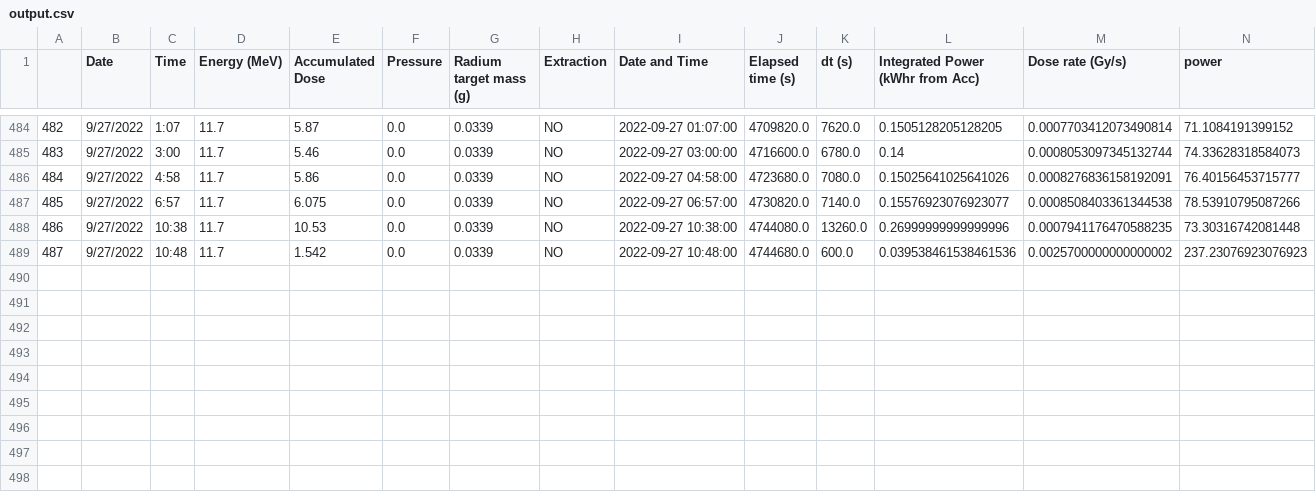
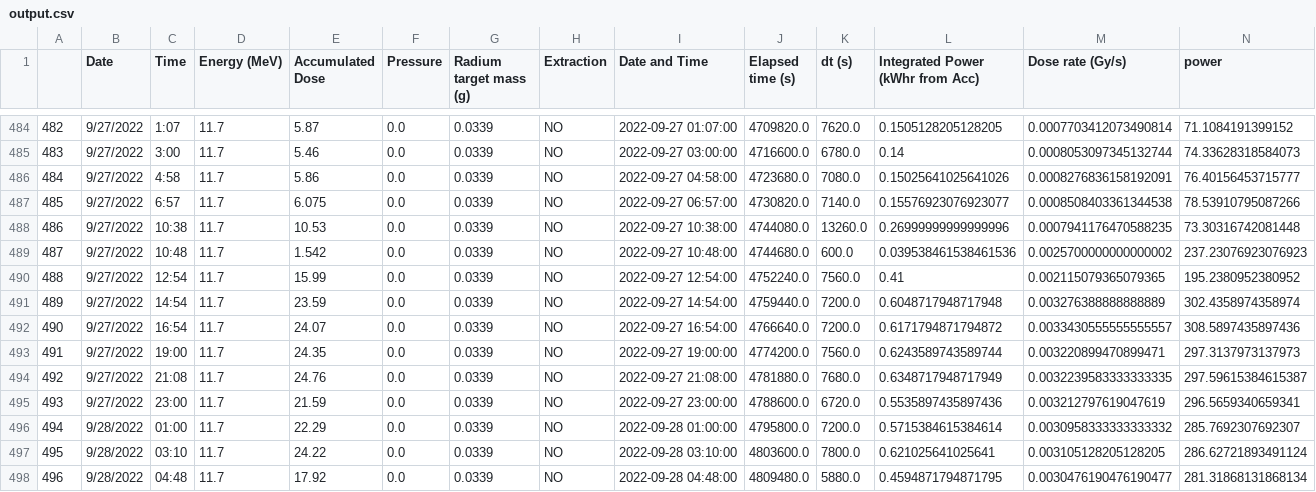
Before and after one commit to gmclapp/Actinium-Growth-Curves, a CSV file: output.csv, drawn as a sheet; only a part is shown, gaps mark what is left out; rows hold the shown columns only; the diff names each change by its address in the sheet, - before the commit and + after, or states it on an @@ line.

```diff
--- a/output.csv
+++ b/output.csv
+row 490: 488 | 9/27/2022 | 12:54 | 11.7 | 15.99 | 0.0 | 0.0339 | NO | 2022-09-27 12:54:00 | 4752240.0 | 7560.0 | 0.41 | 0.002115079365079365 | 195.2380952380952
+row 491: 489 | 9/27/2022 | 14:54 | 11.7 | 23.59 | 0.0 | 0.0339 | NO | 2022-09-27 14:54:00 | 4759440.0 | 7200.0 | 0.6048717948717948 | 0.003276388888888889 | 302.4358974358974
+row 492: 490 | 9/27/2022 | 16:54 | 11.7 | 24.07 | 0.0 | 0.0339 | NO | 2022-09-27 16:54:00 | 4766640.0 | 7200.0 | 0.6171794871794872 | 0.0033430555555555557 | 308.5897435897436
+row 493: 491 | 9/27/2022 | 19:00 | 11.7 | 24.35 | 0.0 | 0.0339 | NO | 2022-09-27 19:00:00 | 4774200.0 | 7560.0 | 0.6243589743589744 | 0.003220899470899471 | 297.3137973137973
+row 494: 492 | 9/27/2022 | 21:08 | 11.7 | 24.76 | 0.0 | 0.0339 | NO | 2022-09-27 21:08:00 | 4781880.0 | 7680.0 | 0.6348717948717949 | 0.0032239583333333335 | 297.59615384615387
+row 495: 493 | 9/27/2022 | 23:00 | 11.7 | 21.59 | 0.0 | 0.0339 | NO | 2022-09-27 23:00:00 | 4788600.0 | 6720.0 | 0.5535897435897436 | 0.003212797619047619 | 296.5659340659341
+row 496: 494 | 9/28/2022 | 01:00 | 11.7 | 22.29 | 0.0 | 0.0339 | NO | 2022-09-28 01:00:00 | 4795800.0 | 7200.0 | 0.5715384615384614 | 0.0030958333333333332 | 285.7692307692307
+row 497: 495 | 9/28/2022 | 03:10 | 11.7 | 24.22 | 0.0 | 0.0339 | NO | 2022-09-28 03:10:00 | 4803600.0 | 7800.0 | 0.621025641025641 | 0.003105128205128205 | 286.62721893491124
+row 498: 496 | 9/28/2022 | 04:48 | 11.7 | 17.92 | 0.0 | 0.0339 | NO | 2022-09-28 04:48:00 | 4809480.0 | 5880.0 | 0.4594871794871795 | 0.0030476190476190477 | 281.31868131868134
```
Also changed, not shown: projection.csv, 7 other files.
